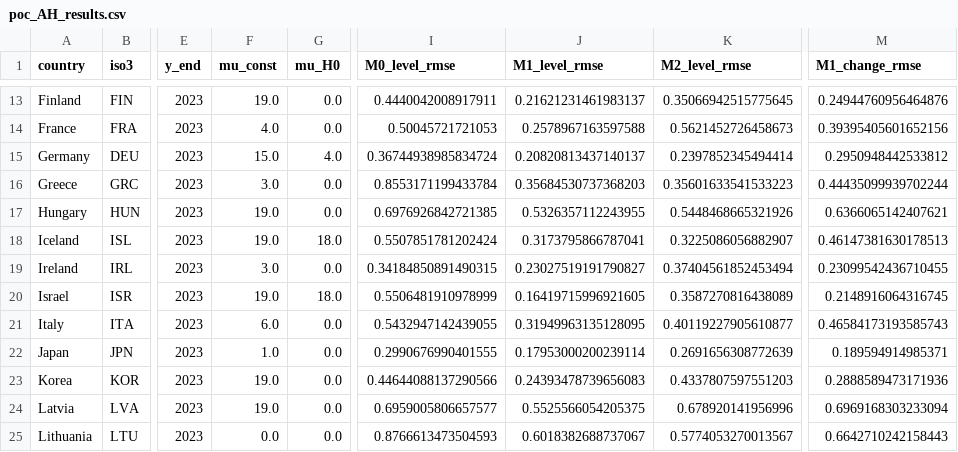
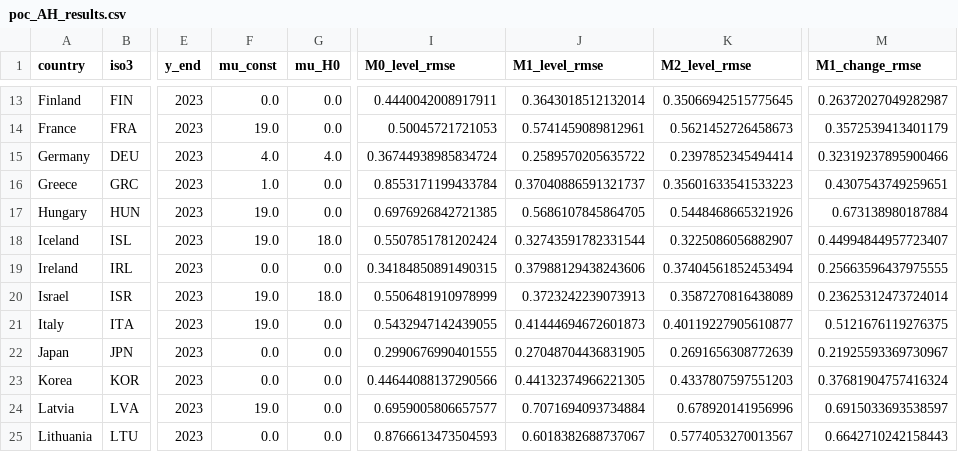
Before and after one commit to bougtoir/medical-accident-its-analysis, a CSV file: healthcare_tempo_poc/data/poc_AH_results.csv, drawn as a sheet; only a part is shown, gaps mark what is left out; the diff covers the shown part only; the diff names each change by its address in the sheet, - before the commit and + after, or states it on an @@ line.

```diff
--- a/healthcare_tempo_poc/data/poc_AH_results.csv
+++ b/healthcare_tempo_poc/data/poc_AH_results.csv
-F13 (mu_const): 19.0
+F13 (mu_const): 0.0
-J13 (M1_level_rmse): 0.21621231461983137
+J13 (M1_level_rmse): 0.3643018512132014
-M13 (M1_change_rmse): 0.24944760956464876
+M13 (M1_change_rmse): 0.26372027049282987
-F14 (mu_const): 4.0
+F14 (mu_const): 19.0
-J14 (M1_level_rmse): 0.2578967163597588
+J14 (M1_level_rmse): 0.5741459089812961
-M14 (M1_change_rmse): 0.39395405601652156
+M14 (M1_change_rmse): 0.3572539413401179
-F15 (mu_const): 15.0
+F15 (mu_const): 4.0
-J15 (M1_level_rmse): 0.20820813437140137
+J15 (M1_level_rmse): 0.2589570205635722
-M15 (M1_change_rmse): 0.2950948442533812
+M15 (M1_change_rmse): 0.32319237895900466
-F16 (mu_const): 3.0
+F16 (mu_const): 1.0
-J16 (M1_level_rmse): 0.35684530737368203
+J16 (M1_level_rmse): 0.37040886591321737
-M16 (M1_change_rmse): 0.44435099939702244
+M16 (M1_change_rmse): 0.4307543749259651
-J17 (M1_level_rmse): 0.5326357112243955
+J17 (M1_level_rmse): 0.5686107845864705
-M17 (M1_change_rmse): 0.6366065142407621
+M17 (M1_change_rmse): 0.673138980187884
-J18 (M1_level_rmse): 0.3173795866787041
+J18 (M1_level_rmse): 0.32743591782331544
-M18 (M1_change_rmse): 0.46147381630178513
+M18 (M1_change_rmse): 0.44994844957723407
-F19 (mu_const): 3.0
+F19 (mu_const): 0.0
-J19 (M1_level_rmse): 0.23027519191790827
+J19 (M1_level_rmse): 0.37988129438243606
-M19 (M1_change_rmse): 0.23099542436710455
+M19 (M1_change_rmse): 0.25663596437975555
-J20 (M1_level_rmse): 0.16419715996921605
+J20 (M1_level_rmse): 0.3723242239073913
-M20 (M1_change_rmse): 0.2148916064316745
+M20 (M1_change_rmse): 0.23625312473724014
-F21 (mu_const): 6.0
+F21 (mu_const): 19.0
-J21 (M1_level_rmse): 0.31949963135128095
+J21 (M1_level_rmse): 0.41444694672601873
-M21 (M1_change_rmse): 0.46584173193585743
+M21 (M1_change_rmse): 0.5121676119276375
-F22 (mu_const): 1.0
+F22 (mu_const): 0.0
-J22 (M1_level_rmse): 0.17953000200239114
+J22 (M1_level_rmse): 0.27048704436831905
-M22 (M1_change_rmse): 0.189594914985371
+M22 (M1_change_rmse): 0.21925593369730967
-F23 (mu_const): 19.0
+F23 (mu_const): 0.0
-J23 (M1_level_rmse): 0.24393478739656083
+J23 (M1_level_rmse): 0.44132374966221305
-M23 (M1_change_rmse): 0.2888589473171936
+M23 (M1_change_rmse): 0.37681904757416324
-J24 (M1_level_rmse): 0.5525566054205375
+J24 (M1_level_rmse): 0.7071694093734884
-M24 (M1_change_rmse): 0.6969168303233094
+M24 (M1_change_rmse): 0.6915033693538597
```
Also changed, not shown: 75 edited cells elsewhere in this file, 6 other files.
